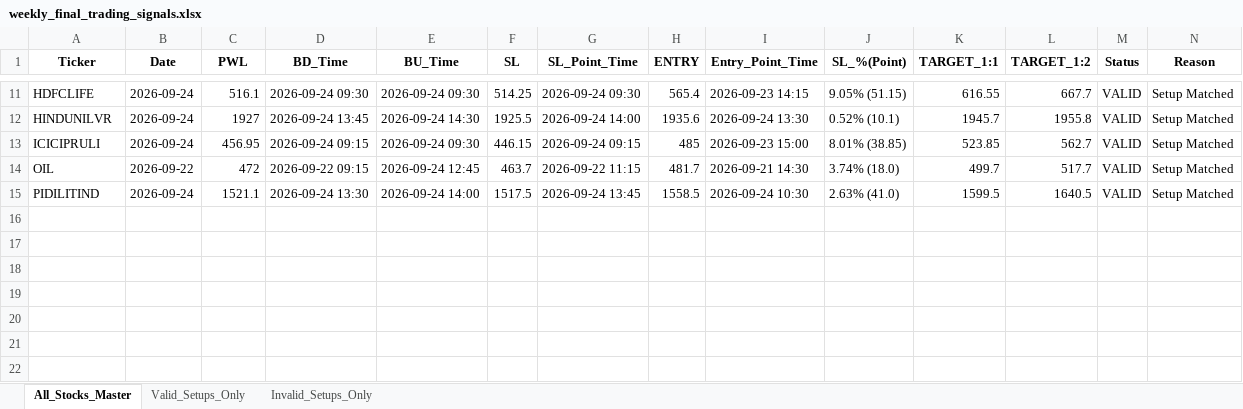
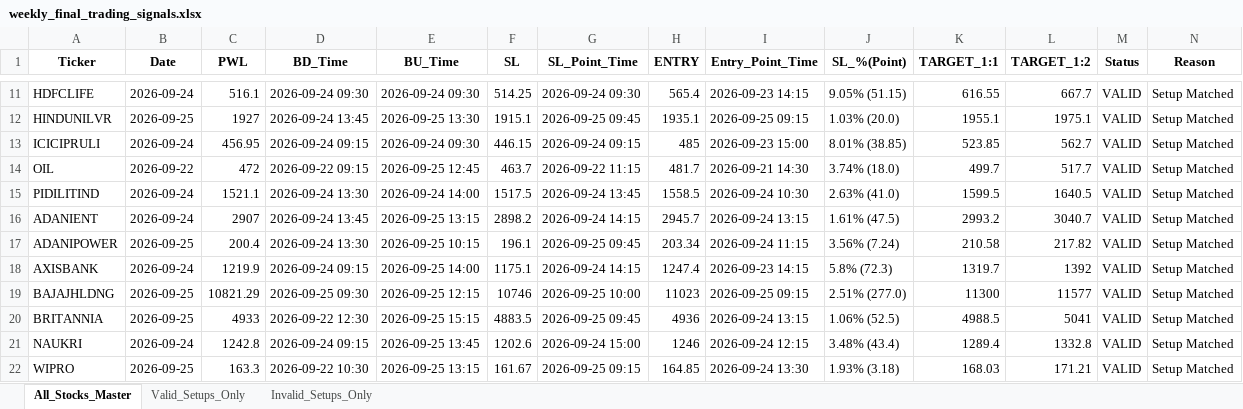
Before and after one commit to chandancv62-mtf/telegram-notifier, an Excel workbook: data/weekly_final_trading_signals.xlsx, sheet All_Stocks_Master, drawn as a sheet; only a part is shown, gaps mark what is left out; values as stored, in another font and other column widths than the file's, no borders; the diff covers the shown part only; the diff names each change by its address in the sheet, - before the commit and + after, or states it on an @@ line.

```diff
--- a/data/weekly_final_trading_signals.xlsx (sheet All_Stocks_Master)
+++ b/data/weekly_final_trading_signals.xlsx (sheet All_Stocks_Master)
-B12 (Date): 2026-09-24
+B12 (Date): 2026-09-25
-E12 (BU_Time): 2026-09-24 14:30
+E12 (BU_Time): 2026-09-25 13:30
-F12 (SL): 1925.5
+F12 (SL): 1915.1
-G12 (SL_Point_Time): 2026-09-24 14:00
+G12 (SL_Point_Time): 2026-09-25 09:45
-H12 (ENTRY): 1935.6
+H12 (ENTRY): 1935.1
-I12 (Entry_Point_Time): 2026-09-24 13:30
+I12 (Entry_Point_Time): 2026-09-25 09:15
-J12 (SL_%(Point)): 0.52% (10.1)
+J12 (SL_%(Point)): 1.03% (20.0)
-K12 (TARGET_1:1): 1945.7
+K12 (TARGET_1:1): 1955.1
-L12 (TARGET_1:2): 1955.8
+L12 (TARGET_1:2): 1975.1
-E14 (BU_Time): 2026-09-24 12:45
+E14 (BU_Time): 2026-09-25 12:45
+row 16: ADANIENT | 2026-09-24 | 2907 | 2026-09-24 13:45 | 2026-09-25 13:15 | 2898.2 | 2026-09-24 14:15 | 2945.7 | 2026-09-24 13:15 | 1.61% (47.5) | 2993.2 | 3040.7 | VALID | Setup Matched
+row 17: ADANIPOWER | 2026-09-25 | 200.4 | 2026-09-24 13:30 | 2026-09-25 10:15 | 196.1 | 2026-09-25 09:45 | 203.34 | 2026-09-24 11:15 | 3.56% (7.24) | 210.58 | 217.82 | VALID | Setup Matched
+row 18: AXISBANK | 2026-09-24 | 1219.9 | 2026-09-24 09:15 | 2026-09-25 14:00 | 1175.1 | 2026-09-24 14:15 | 1247.4 | 2026-09-23 14:15 | 5.8% (72.3) | 1319.7 | 1392 | VALID | Setup Matched
+row 19: BAJAJHLDNG | 2026-09-25 | 10821.29 | 2026-09-25 09:30 | 2026-09-25 12:15 | 10746 | 2026-09-25 10:00 | 11023 | 2026-09-25 09:15 | 2.51% (277.0) | 11300 | 11577 | VALID | Setup Matched
+row 20: BRITANNIA | 2026-09-25 | 4933 | 2026-09-22 12:30 | 2026-09-25 15:15 | 4883.5 | 2026-09-25 09:45 | 4936 | 2026-09-24 13:15 | 1.06% (52.5) | 4988.5 | 5041 | VALID | Setup Matched
+row 21: NAUKRI | 2026-09-24 | 1242.8 | 2026-09-24 09:15 | 2026-09-25 13:45 | 1202.6 | 2026-09-24 15:00 | 1246 | 2026-09-24 12:15 | 3.48% (43.4) | 1289.4 | 1332.8 | VALID | Setup Matched
+row 22: WIPRO | 2026-09-25 | 163.3 | 2026-09-22 10:30 | 2026-09-25 13:15 | 161.67 | 2026-09-25 09:15 | 164.85 | 2026-09-24 13:30 | 1.93% (3.18) | 168.03 | 171.21 | VALID | Setup Matched
```
Also changed, not shown: 27 edited cells elsewhere in this sheet, sheet Valid_Setups_Only, data/entry_sl_signals.xlsx, data/trade_tracker_results.xlsx, 1 other file.
